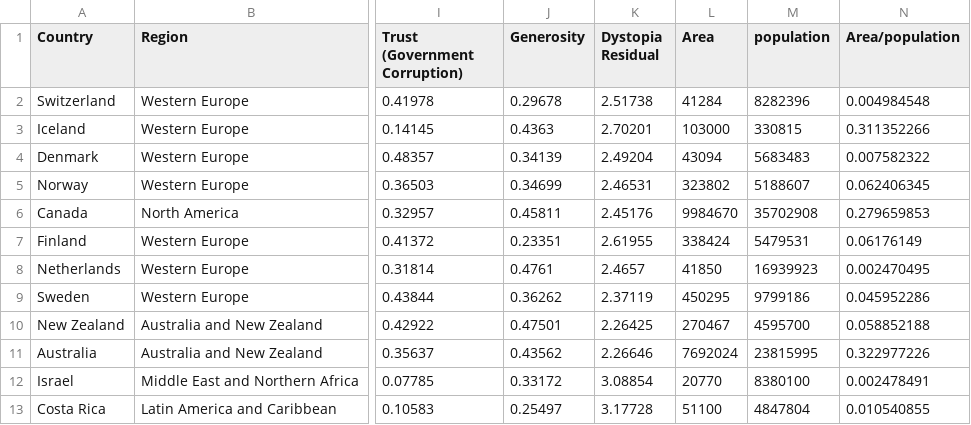
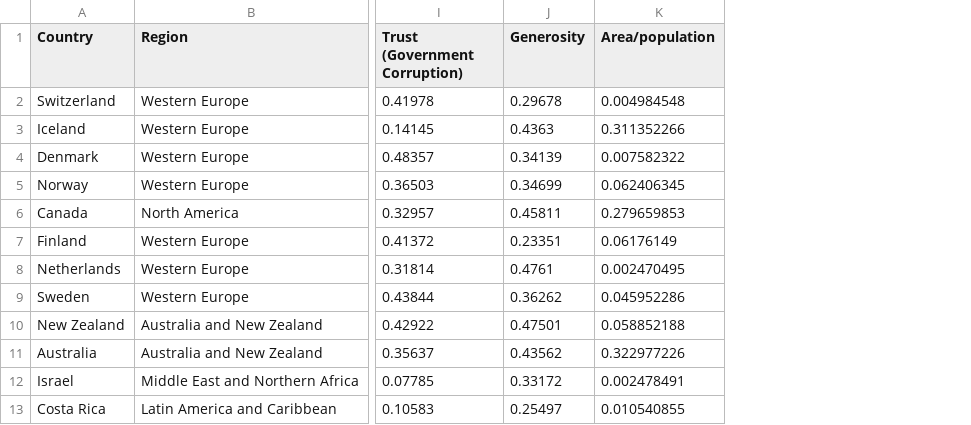
Before and after one commit to Seiyaldh/Datamining-Group1, a CSV file: Data_mining/2015_addRate.csv, drawn as a sheet; only a part is shown, gaps mark what is left out; the diff names each change by its address in the sheet, - before the commit and + after, or states it on an @@ line.

```diff
--- a/Data_mining/2015_addRate.csv
+++ b/Data_mining/2015_addRate.csv
-column K (Dystopia Residual), rows 2-13: 2.51738 | 2.70201 | 2.49204 | 2.46531 | 2.45176 | 2.61955 | 2.4657 | 2.37119 | 2.26425 | 2.26646 | 3.08854 | 3.17728
-column L (Area), rows 2-13: 41284 | 103000 | 43094 | 323802 | 9984670 | 338424 | 41850 | 450295 | 270467 | 7692024 | 20770 | 51100
-column M (population), rows 2-13: 8282396 | 330815 | 5683483 | 5188607 | 35702908 | 5479531 | 16939923 | 9799186 | 4595700 | 23815995 | 8380100 | 4847804
```
Also changed, not shown: Data_mining/2016.csv, Data_mining/2017.csv, 6 other files.
